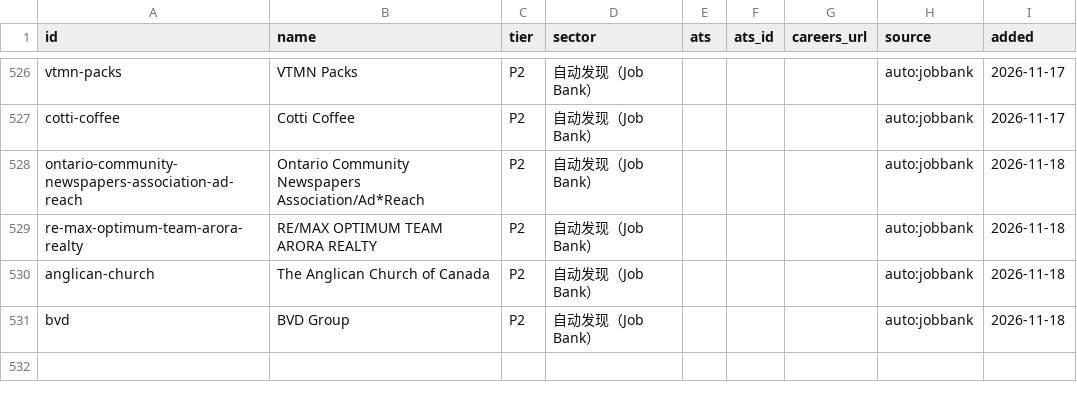
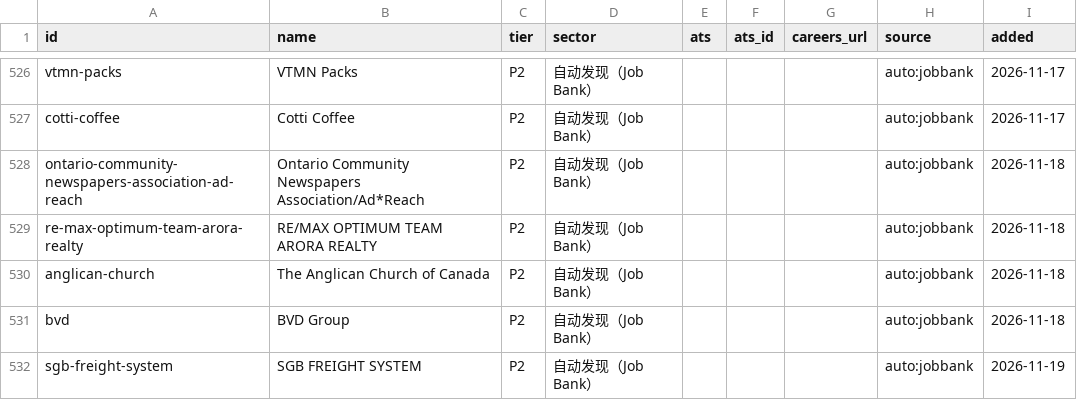
Before and after one commit to FrankFeng1014/claire-job-scanner, a CSV file: data/employers.csv, drawn as a sheet; only a part is shown, gaps mark what is left out; the diff names each change by its address in the sheet, - before the commit and + after, or states it on an @@ line.

```diff
--- a/data/employers.csv
+++ b/data/employers.csv
+row 532: sgb-freight-system | SGB FREIGHT SYSTEM | P2 | 自动发现（Job Bank） |  |  |  | auto:jobbank | 2026-11-19
```
Also changed, not shown: data/status.csv, 5 other files.
